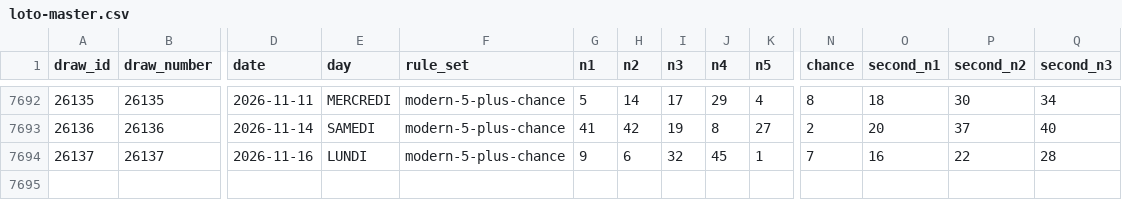
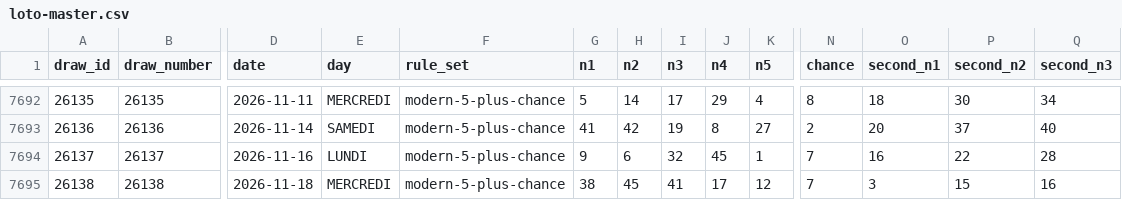
Before and after one commit to iomegase/loto-last, a CSV file: data/processed/loto-master.csv, drawn as a sheet; only a part is shown, gaps mark what is left out; rows hold the shown columns only; the diff names each change by its address in the sheet, - before the commit and + after, or states it on an @@ line.

```diff
--- a/data/processed/loto-master.csv
+++ b/data/processed/loto-master.csv
+row 7695: 26138 | 26138 | 2026-11-18 | MERCREDI | modern-5-plus-chance | 38 | 45 | 41 | 17 | 12 | 7 | 3 | 15 | 16
```
Also changed, not shown: data/processed/loto-modern.csv, 6 other files.
